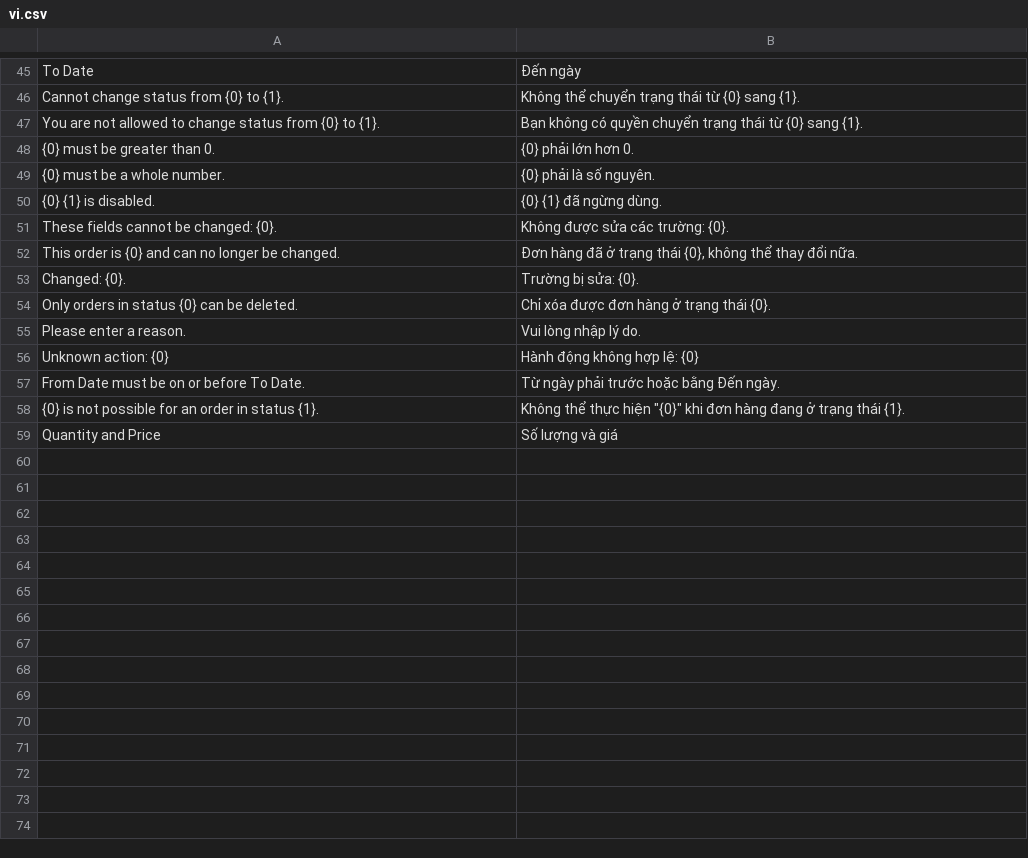
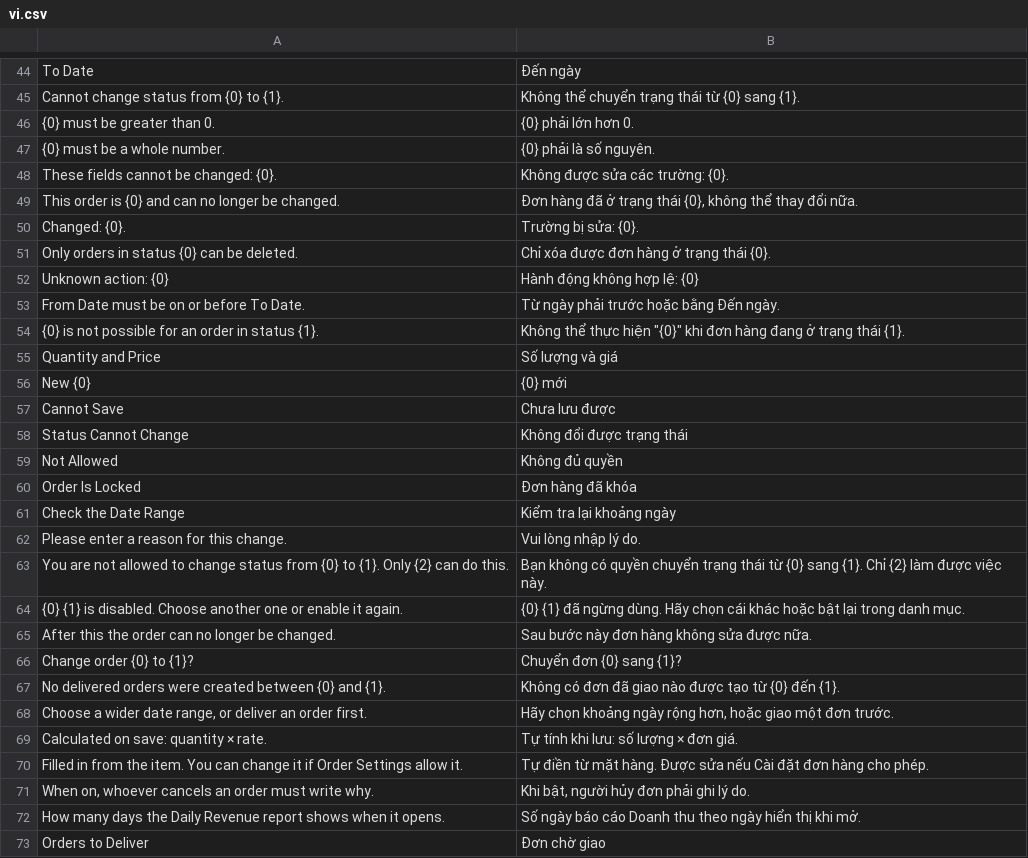
Before and after one commit to ItsNLVu/order_management, a CSV file: order_management/translations/vi.csv, drawn as a sheet; only a part is shown, gaps mark what is left out; removed rows and columns are numbered as before the commit, all else as after; the diff covers the shown part only; the diff names each change by its address in the sheet, - before the commit and + after, or states it on an @@ line.

Commit message:
feat(ui): clearer dialogs, errors, report chart and workspace
- One dialog per status change; the button repeats the action and final
  changes say they cannot be undone
- Error dialogs are titled by the kind of problem
- Daily revenue report shows a chart of the same totals and explains an
  empty range
- Workspace leads with orders to deliver; list shows amount, not quantity
- Locked orders hide fill-in help text; demo users use Vietnam time

```diff
--- a/order_management/translations/vi.csv
+++ b/order_management/translations/vi.csv
-row 47: You are not allowed to change status from {0} to {1}. | Bạn không có quyền chuyển trạng thái từ {0} sang {1}.
-row 50: {0} {1} is disabled. | {0} {1} đã ngừng dùng.
-row 55: Please enter a reason. | Vui lòng nhập lý do.
+row 56: New {0} | {0} mới
+row 57: Cannot Save | Chưa lưu được
+row 58: Status Cannot Change | Không đổi được trạng thái
+row 59: Not Allowed | Không đủ quyền
+row 60: Order Is Locked | Đơn hàng đã khóa
+row 61: Check the Date Range | Kiểm tra lại khoảng ngày
+row 62: Please enter a reason for this change. | Vui lòng nhập lý do.
+row 63: You are not allowed to change status from {0} to {1}. Only {2} can do this. | Bạn không có quyền chuyển trạng thái từ {0} sang {1}. Chỉ {2} làm được việc này.
+row 64: {0} {1} is disabled. Choose another one or enable it again. | {0} {1} đã ngừng dùng. Hãy chọn cái khác hoặc bật lại trong danh mục.
+row 65: After this the order can no longer be changed. | Sau bước này đơn hàng không sửa được nữa.
+row 66: Change order {0} to {1}? | Chuyển đơn {0} sang {1}?
+row 67: No delivered orders were created between {0} and {1}. | Không có đơn đã giao nào được tạo từ {0} đến {1}.
+row 68: Choose a wider date range, or deliver an order first. | Hãy chọn khoảng ngày rộng hơn, hoặc giao một đơn trước.
+row 69: Calculated on save: quantity × rate. | Tự tính khi lưu: số lượng × đơn giá.
+row 70: Filled in from the item. You can change it if Order Settings allow it. | Tự điền từ mặt hàng. Được sửa nếu Cài đặt đơn hàng cho phép.
+row 71: When on, whoever cancels an order must write why. | Khi bật, người hủy đơn phải ghi lý do.
+row 72: How many days the Daily Revenue report shows when it opens. | Số ngày báo cáo Doanh thu theo ngày hiển thị khi mở.
+row 73: Orders to Deliver | Đơn chờ giao
```
Also changed, not shown: 2 added rows and 1 removed row elsewhere in this file, 12 other files.
